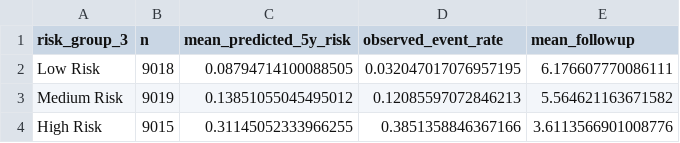
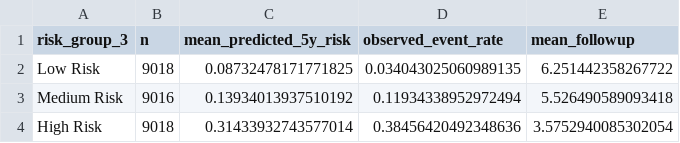
Before and after one commit to MihikaRanj/naccproject, a CSV file: src/risk_group_summary.csv, drawn as a sheet.

```diff
--- a/src/risk_group_summary.csv
+++ b/src/risk_group_summary.csv
@@ -1,4 +1,4 @@
 risk_group_3,n,mean_predicted_5y_risk,observed_event_rate,mean_followup
-Low Risk,9018,0.08794714100088505,0.032047017076957195,6.176607770086111
-Medium Risk,9019,0.13851055045495012,0.12085597072846213,5.564621163671582
-High Risk,9015,0.31145052333966255,0.3851358846367166,3.6113566901008776
+Low Risk,9018,0.08732478171771825,0.034043025060989135,6.251442358267722
+Medium Risk,9016,0.13934013937510192,0.11934338952972494,5.526490589093418
+High Risk,9018,0.31433932743577014,0.38456420492348636,3.5752940085302054
```
Also changed, not shown: src/etiology_risk_curves_full.csv, src/etiology_risk_table.csv, 1 other file.
